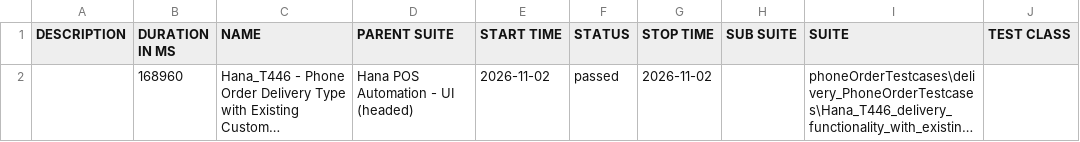
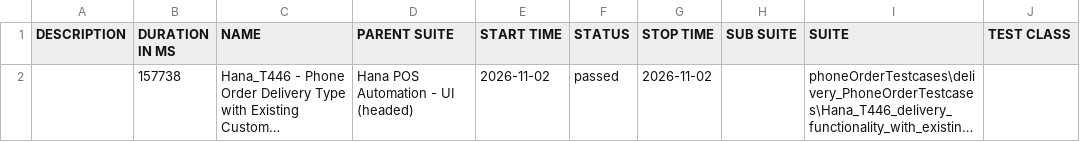
Before and after one commit to BalajinQA04/Hana_Automation_Reports, a CSV file: demo/data/suites.csv, drawn as a sheet; only a part is shown; long unchanged cells end in …; the diff names each change by its address in the sheet, - before the commit and + after, or states it on an @@ line.

Commit message:
deploy demo allure report - build 55

```diff
--- a/demo/data/suites.csv
+++ b/demo/data/suites.csv
-B2 (DURATION IN MS): 168960
+B2 (DURATION IN MS): 157738
```
Also changed, not shown: 34 other files.
